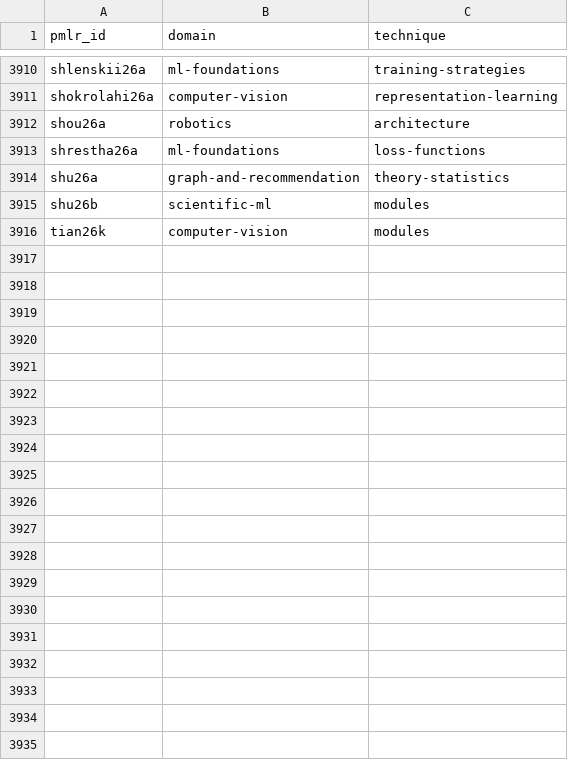
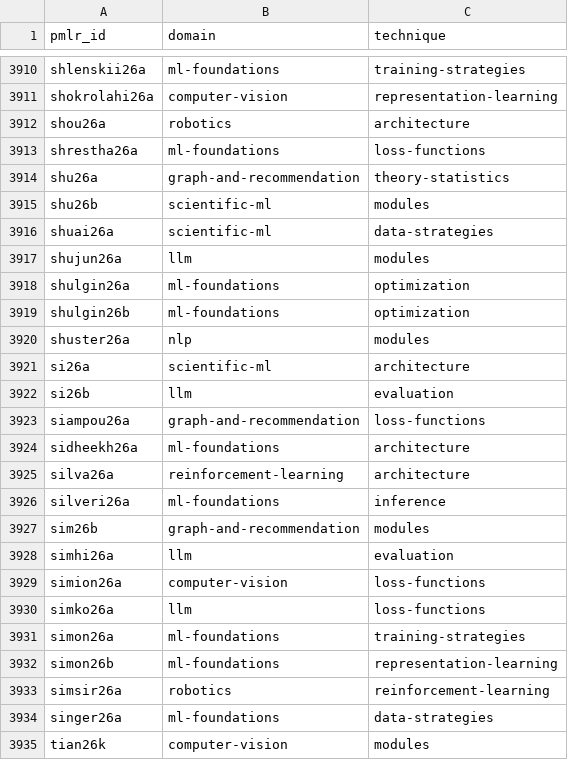
Before and after one commit to rascal-yang/Awesome-Research-Insights, a TSV file: conferences/icml-2026/classification.tsv, drawn as a sheet; only a part is shown, gaps mark what is left out.

Commit message:
Curate ICML papers 4150-4169 with reusable decisions and evidence

```diff
--- a/conferences/icml-2026/classification.tsv
+++ b/conferences/icml-2026/classification.tsv
@@ -3915,2 +3915,21 @@ shu26a	graph-and-recommendation	theory-statistics
 shu26b	scientific-ml	modules
+shuai26a	scientific-ml	data-strategies
+shujun26a	llm	modules
+shulgin26a	ml-foundations	optimization
+shulgin26b	ml-foundations	optimization
+shuster26a	nlp	modules
+si26a	scientific-ml	architecture
+si26b	llm	evaluation
+siampou26a	graph-and-recommendation	loss-functions
+sidheekh26a	ml-foundations	architecture
+silva26a	reinforcement-learning	architecture
+silveri26a	ml-foundations	inference
+sim26b	graph-and-recommendation	modules
+simhi26a	llm	evaluation
+simion26a	computer-vision	loss-functions
+simko26a	llm	loss-functions
+simon26a	ml-foundations	training-strategies
+simon26b	ml-foundations	representation-learning
+simsir26a	robotics	reinforcement-learning
+singer26a	ml-foundations	data-strategies
 tian26k	computer-vision	modules
```
Also changed, not shown: 43 other files.
